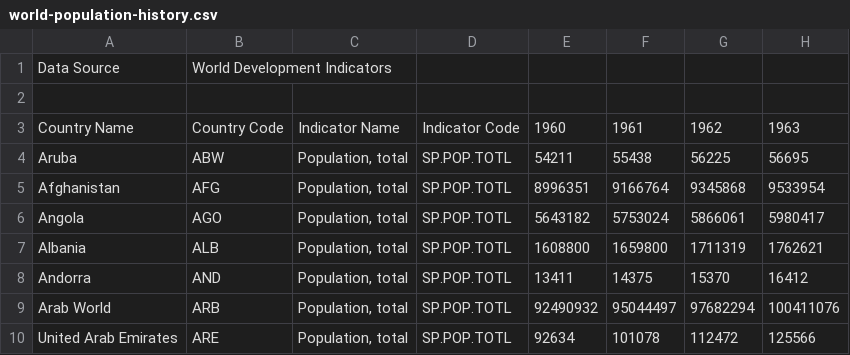
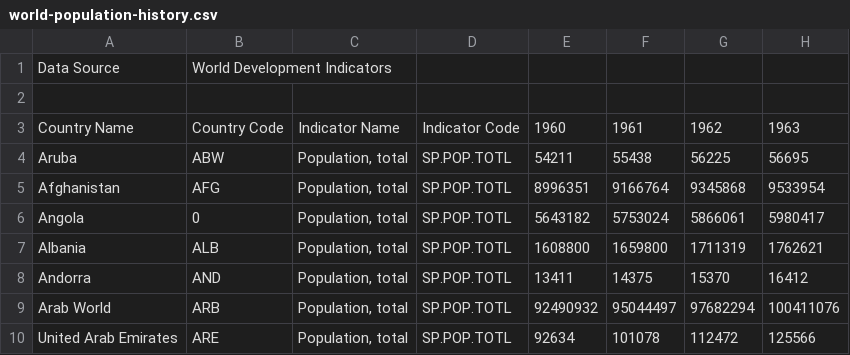
Before and after one commit to gatheaditya/dataVisualisation, a CSV file: world-population-history.csv, drawn as a sheet; only a part is shown; the diff names each change by its address in the sheet, - before the commit and + after, or states it on an @@ line.

Commit message:
Update world-population-history.csv

```diff
--- a/world-population-history.csv
+++ b/world-population-history.csv
-B6: AGO
+B6: 0
```
